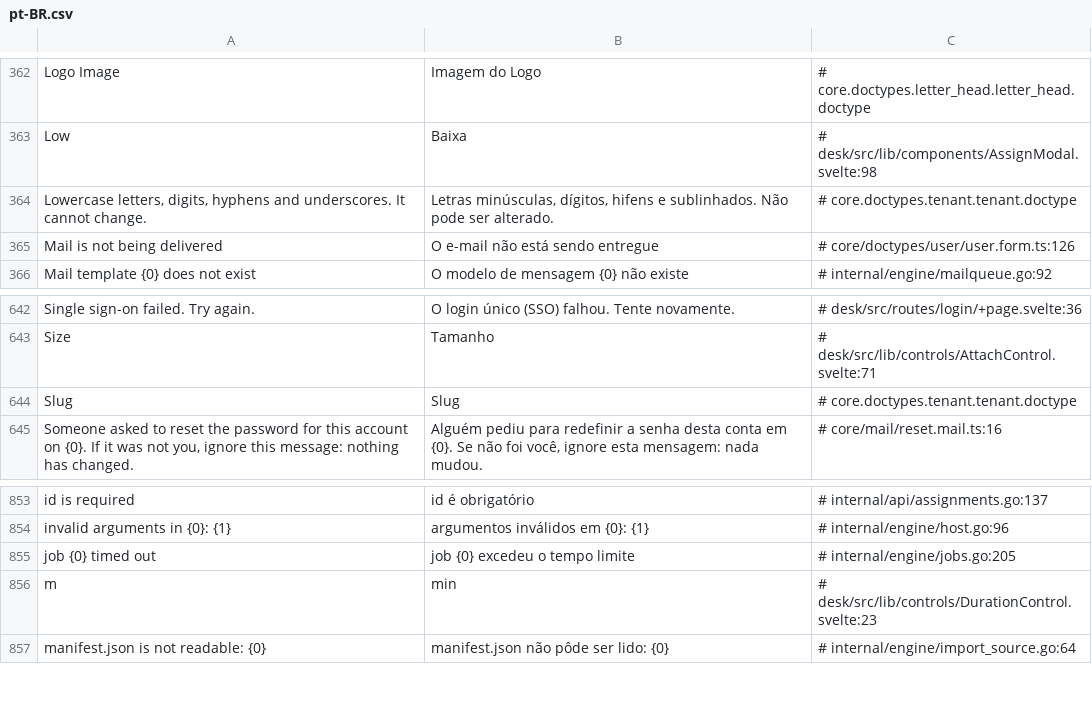
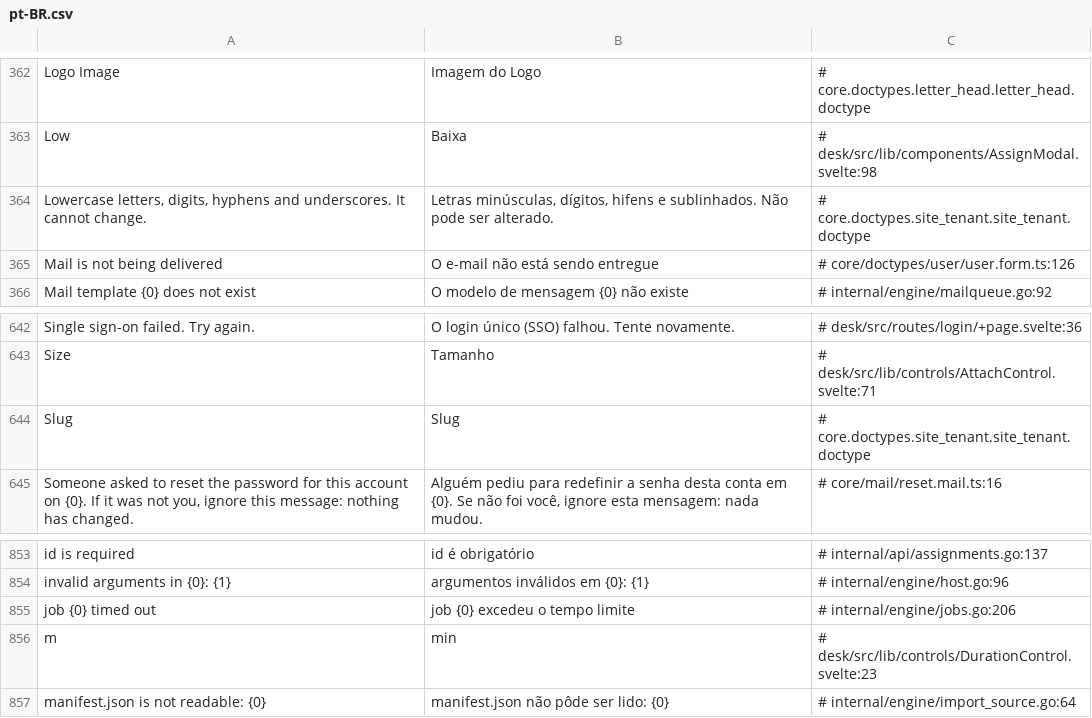
Before and after one commit to jrvidotti/ddcore, a CSV file: core/translations/pt-BR.csv, drawn as a sheet; only a part is shown, gaps mark what is left out; the diff covers the shown part only.

```diff
--- a/core/translations/pt-BR.csv
+++ b/core/translations/pt-BR.csv
@@ -363,3 +363,3 @@ Logo Image,Imagem do Logo,# core.doctypes.letter_head.letter_head.doctype
 Low,Baixa,# desk/src/lib/components/AssignModal.svelte:98
-"Lowercase letters, digits, hyphens and underscores. It cannot change.","Letras minúsculas, dígitos, hifens e sublinhados. Não pode ser alterado.",# core.doctypes.tenant.tenant.doctype
+"Lowercase letters, digits, hyphens and underscores. It cannot change.","Letras minúsculas, dígitos, hifens e sublinhados. Não pode ser alterado.",# core.doctypes.site_tenant.site_tenant.doctype
 Mail is not being delivered,O e-mail não está sendo entregue,# core/doctypes/user/user.form.ts:126
@@ -643,3 +643,3 @@ Single sign-on failed. Try again.,O login único (SSO) falhou. Tente novamente.,
 Size,Tamanho,# desk/src/lib/controls/AttachControl.svelte:71
-Slug,Slug,# core.doctypes.tenant.tenant.doctype
+Slug,Slug,# core.doctypes.site_tenant.site_tenant.doctype
 "Someone asked to reset the password for this account on {0}. If it was not you, ignore this message: nothing has changed.","Alguém pediu para redefinir a senha desta conta em {0}. Se não foi você, ignore esta mensagem: nada mudou.",# core/mail/reset.mail.ts:16
@@ -854,3 +854,3 @@ id is required,id é obrigatório,# internal/api/assignments.go:137
 invalid arguments in {0}: {1},argumentos inválidos em {0}: {1},# internal/engine/host.go:96
-job {0} timed out,job {0} excedeu o tempo limite,# internal/engine/jobs.go:205
+job {0} timed out,job {0} excedeu o tempo limite,# internal/engine/jobs.go:206
 m,min,# desk/src/lib/controls/DurationControl.svelte:23
```
Also changed, not shown: 8 edited cells elsewhere in this file, 25 other files.
